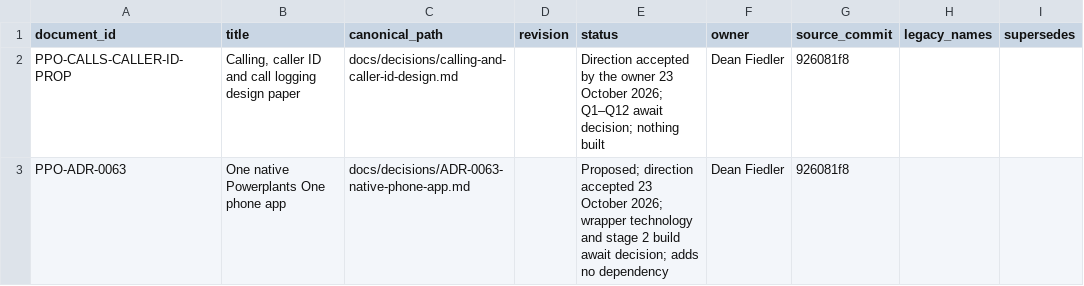
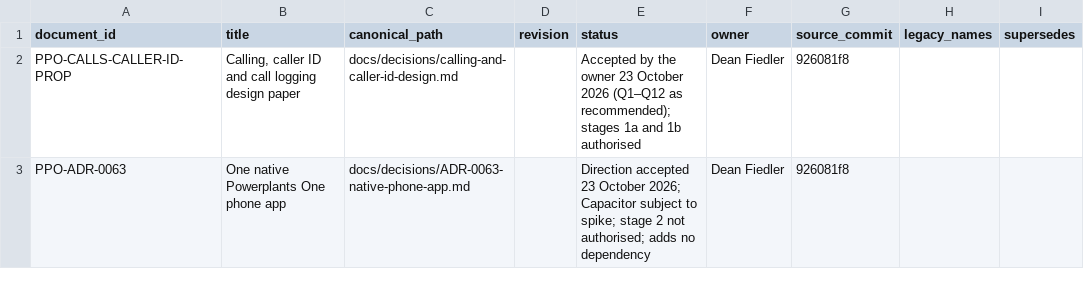
Before and after one commit to deanrfiedler-gif/powerplants-one, a CSV file: docs/standards/document-register-entries/2026-10-23-calling-caller-id-design.csv, drawn as a sheet; only a part is shown; the diff names each change by its address in the sheet, - before the commit and + after, or states it on an @@ line.

```diff
--- a/docs/standards/document-register-entries/2026-10-23-calling-caller-id-design.csv
+++ b/docs/standards/document-register-entries/2026-10-23-calling-caller-id-design.csv
-E2 (status): Direction accepted by the owner 23 October 2026; Q1–Q12 await decision; nothing built
+E2 (status): Accepted by the owner 23 October 2026 (Q1–Q12 as recommended); stages 1a and 1b authorised
-E3 (status): Proposed; direction accepted 23 October 2026; wrapper technology and stage 2 build await decision; adds no…
+E3 (status): Direction accepted 23 October 2026; Capacitor subject to spike; stage 2 not authorised; adds no…
```
Also changed, not shown: 3 other files.
